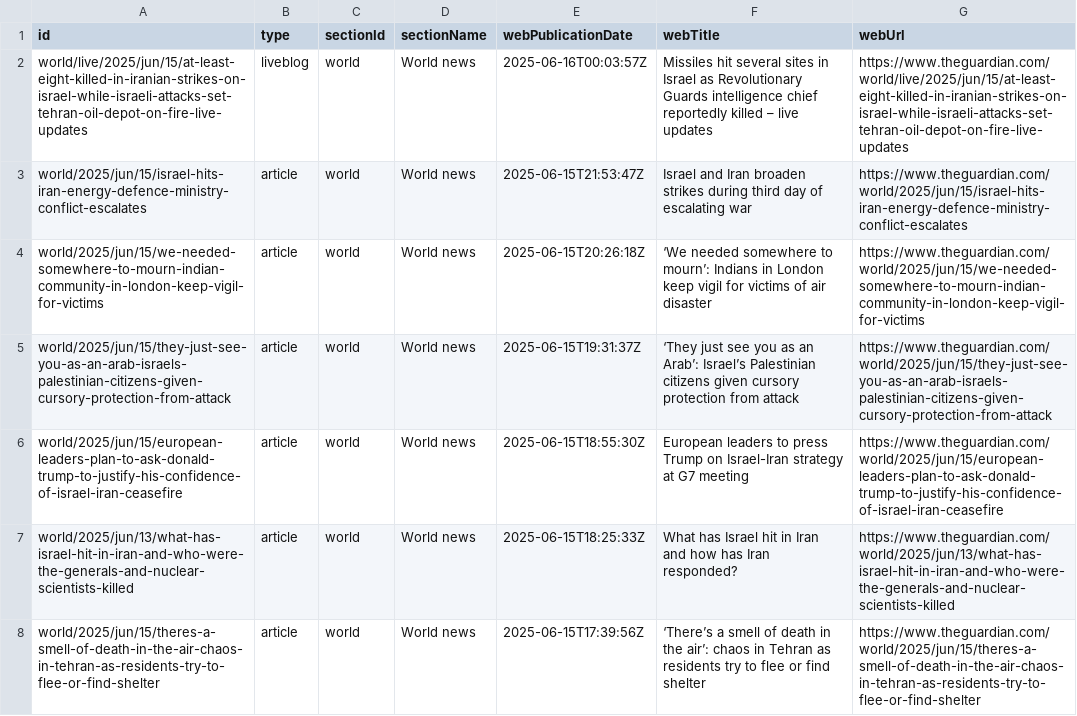
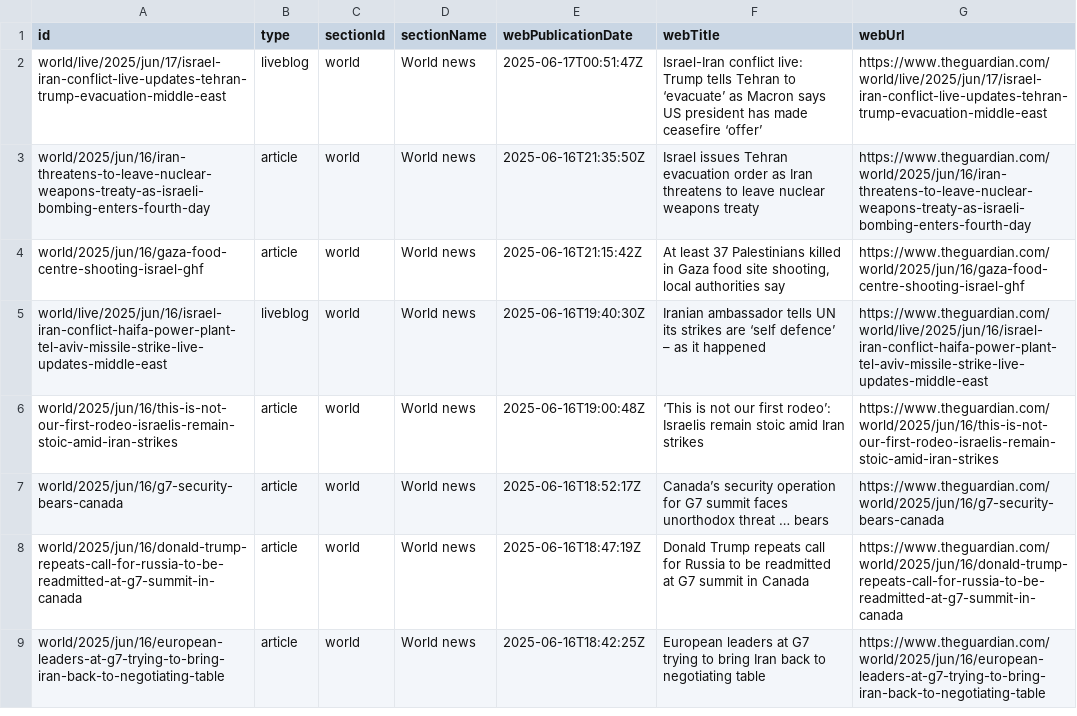
Before and after one commit to 400Ping/OpenSource-Platform, a CSV file: api.csv, drawn as a sheet; only a part is shown; the diff covers the shown part only.

```diff
--- a/api.csv
+++ b/api.csv
@@ -1,8 +1,9 @@
 id,type,sectionId,sectionName,webPublicationDate,webTitle,webUrl
-world/live/2025/jun/15/at-least-eight-killed-in-iranian-strikes-on-israel-while-israeli-attacks-set-tehran-oil-depot-on-fire-live-updates,liveblog,world,World news,2025-06-16T00:03:57Z,Missiles hit several sites in Israel as Revolutionary Guards intelligence chief reportedly killed – live updates,https://www.theguardian.com/world/live/2025/jun/15/at-least-eight-killed-in-iranian-strikes-on-israel-while-israeli-attacks-set-tehran-oil-depot-on-fire-live-updates
-world/2025/jun/15/israel-hits-iran-energy-defence-ministry-conflict-escalates,article,world,World news,2025-06-15T21:53:47Z,Israel and Iran broaden strikes during third day of escalating war,https://www.theguardian.com/world/2025/jun/15/israel-hits-iran-energy-defence-ministry-conflict-escalates
-world/2025/jun/15/we-needed-somewhere-to-mourn-indian-community-in-london-keep-vigil-for-victims,article,world,World news,2025-06-15T20:26:18Z,‘We needed somewhere to mourn’: Indians in London keep vigil for victims of air disaster,https://www.theguardian.com/world/2025/jun/15/we-needed-somewhere-to-mourn-indian-community-in-london-keep-vigil-for-victims
-world/2025/jun/15/they-just-see-you-as-an-arab-israels-palestinian-citizens-given-cursory-protection-from-attack,article,world,World news,2025-06-15T19:31:37Z,‘They just see you as an Arab’: Israel’s Palestinian citizens given cursory protection from attack,https://www.theguardian.com/world/2025/jun/15/they-just-see-you-as-an-arab-israels-palestinian-citizens-given-cursory-protection-from-attack
-world/2025/jun/15/european-leaders-plan-to-ask-donald-trump-to-justify-his-confidence-of-israel-iran-ceasefire,article,world,World news,2025-06-15T18:55:30Z,European leaders to press Trump on Israel-Iran strategy at G7 meeting,https://www.theguardian.com/world/2025/jun/15/european-leaders-plan-to-ask-donald-trump-to-justify-his-confidence-of-israel-iran-ceasefire
-world/2025/jun/13/what-has-israel-hit-in-iran-and-who-were-the-generals-and-nuclear-scientists-killed,article,world,World news,2025-06-15T18:25:33Z,What has Israel hit in Iran and how has Iran responded?,https://www.theguardian.com/world/2025/jun/13/what-has-israel-hit-in-iran-and-who-were-the-generals-and-nuclear-scientists-killed
-world/2025/jun/15/theres-a-smell-of-death-in-the-air-chaos-in-tehran-as-residents-try-to-flee-or-find-shelter,article,world,World news,2025-06-15T17:39:56Z,‘There’s a smell of death in the air’: chaos in Tehran as residents try to flee or find shelter,https://www.theguardian.com/world/2025/jun/15/theres-a-smell-of-death-in-the-air-chaos-in-tehran-as-residents-try-to-flee-or-find-shelter
+world/live/2025/jun/17/israel-iran-conflict-live-updates-tehran-trump-evacuation-middle-east,liveblog,world,World news,2025-06-17T00:51:47Z,Israel-Iran conflict live: Trump tells Tehran to ‘evacuate’ as Macron says US president has made ceasefire ‘offer’ ,https://www.theguardian.com/world/live/2025/jun/17/israel-iran-conflict-live-updates-tehran-trump-evacuation-middle-east
+world/2025/jun/16/iran-threatens-to-leave-nuclear-weapons-treaty-as-israeli-bombing-enters-fourth-day,article,world,World news,2025-06-16T21:35:50Z,Israel issues Tehran evacuation order as Iran threatens to leave nuclear weapons treaty,https://www.theguardian.com/world/2025/jun/16/iran-threatens-to-leave-nuclear-weapons-treaty-as-israeli-bombing-enters-fourth-day
+world/2025/jun/16/gaza-food-centre-shooting-israel-ghf,article,world,World news,2025-06-16T21:15:42Z,"At least 37 Palestinians killed in Gaza food site shooting, local authorities say",https://www.theguardian.com/world/2025/jun/16/gaza-food-centre-shooting-israel-ghf
+world/live/2025/jun/16/israel-iran-conflict-haifa-power-plant-tel-aviv-missile-strike-live-updates-middle-east,liveblog,world,World news,2025-06-16T19:40:30Z,Iranian ambassador tells UN its strikes are ‘self defence’ – as it happened,https://www.theguardian.com/world/live/2025/jun/16/israel-iran-conflict-haifa-power-plant-tel-aviv-missile-strike-live-updates-middle-east
+world/2025/jun/16/this-is-not-our-first-rodeo-israelis-remain-stoic-amid-iran-strikes,article,world,World news,2025-06-16T19:00:48Z,‘This is not our first rodeo’: Israelis remain stoic amid Iran strikes,https://www.theguardian.com/world/2025/jun/16/this-is-not-our-first-rodeo-israelis-remain-stoic-amid-iran-strikes
+world/2025/jun/16/g7-security-bears-canada,article,world,World news,2025-06-16T18:52:17Z,Canada’s security operation for G7 summit faces unorthodox threat … bears,https://www.theguardian.com/world/2025/jun/16/g7-security-bears-canada
+world/2025/jun/16/donald-trump-repeats-call-for-russia-to-be-readmitted-at-g7-summit-in-canada,article,world,World news,2025-06-16T18:47:19Z,Donald Trump repeats call for Russia to be readmitted at G7 summit in Canada,https://www.theguardian.com/world/2025/jun/16/donald-trump-repeats-call-for-russia-to-be-readmitted-at-g7-summit-in-canada
+world/2025/jun/16/european-leaders-at-g7-trying-to-bring-iran-back-to-negotiating-table,article,world,World news,2025-06-16T18:42:25Z,European leaders at G7 trying to bring Iran back to negotiating table,https://www.theguardian.com/world/2025/jun/16/european-leaders-at-g7-trying-to-bring-iran-back-to-negotiating-table
```
Also changed, not shown: 1 removed row and 48 edited cells elsewhere in this file.
